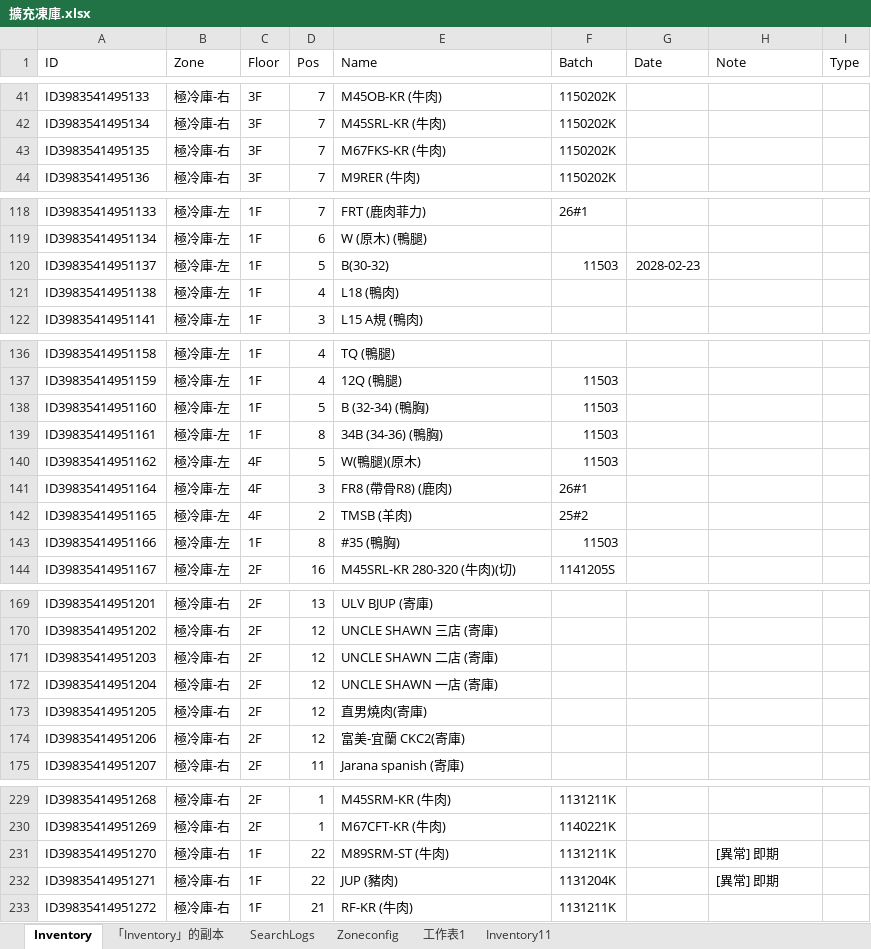
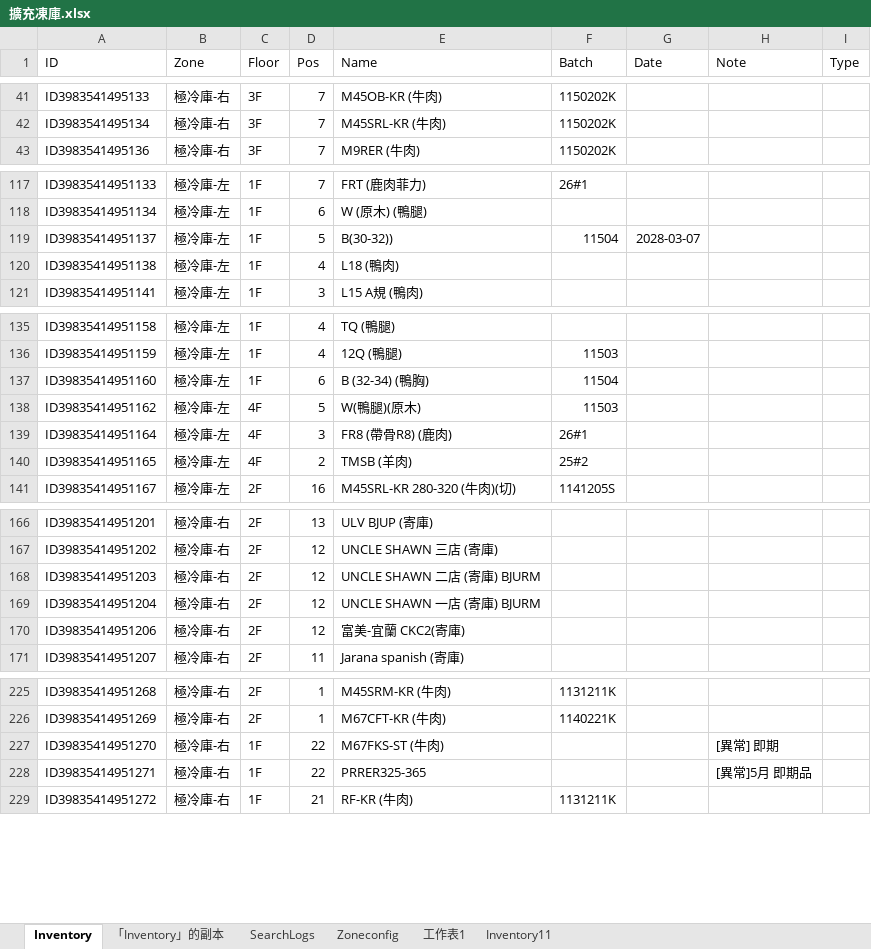
Before and after one commit to mingfonglpg-bit/-1-1, an Excel workbook: 擴充凍庫.xlsx, sheet Inventory, drawn as a sheet; only a part is shown, gaps mark what is left out; values as stored, in another font and other column widths than the file's, no borders; charts and pictures not drawn; removed rows and columns are numbered as before the commit, all else as after; the diff covers the shown part only; the diff names each change by its address in the sheet, - before the commit and + after, or states it on an @@ line.

```diff
--- a/擴充凍庫.xlsx (sheet Inventory)
+++ b/擴充凍庫.xlsx (sheet Inventory)
-row 43: ID3983541495135 | 極冷庫-右 | 3F | 7 | M67FKS-KR (牛肉) | 1150202K
-E119 (Name): B(30-32)
+E119 (Name): B(30-32))
-F119 (Batch): 11503
+F119 (Batch): 11504
-G119 (Date): 2028-02-23
+G119 (Date): 2028-03-07
-D137 (Pos): 5
+D137 (Pos): 6
-F137 (Batch): 11503
+F137 (Batch): 11504
-row 139: ID39835414951161 | 極冷庫-左 | 1F | 8 | 34B (34-36) (鴨胸) | 11503
-row 143: ID39835414951166 | 極冷庫-左 | 1F | 8 | #35 (鴨胸) | 11503
-E168 (Name): UNCLE SHAWN 二店 (寄庫)
+E168 (Name): UNCLE SHAWN 二店 (寄庫) BJURM
-E169 (Name): UNCLE SHAWN 一店 (寄庫)
+E169 (Name): UNCLE SHAWN 一店 (寄庫) BJURM
-row 173: ID39835414951205 | 極冷庫-右 | 2F | 12 | 直男燒肉(寄庫)
-E227 (Name): M89SRM-ST (牛肉)
+E227 (Name): M67FKS-ST (牛肉)
-F227 (Batch): 1131211K
+F227 (Batch): (empty)
-E228 (Name): JUP (豬肉)
+E228 (Name): PRRER325-365
-F228 (Batch): 1131204K
+F228 (Batch): (empty)
-H228 (Note): [異常] 即期
+H228 (Note): [異常]5月 即期品
```
Also changed, not shown: 5 added rows, 1 removed row and 24 edited cells elsewhere in this sheet, sheet 「Inventory」的副本.
